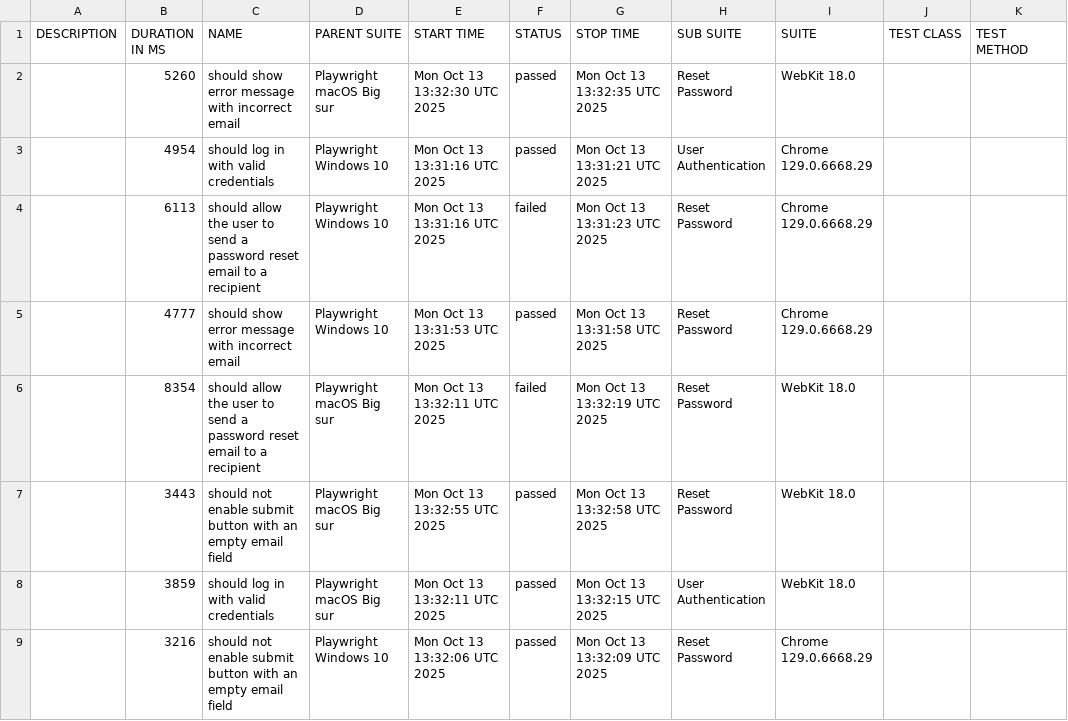
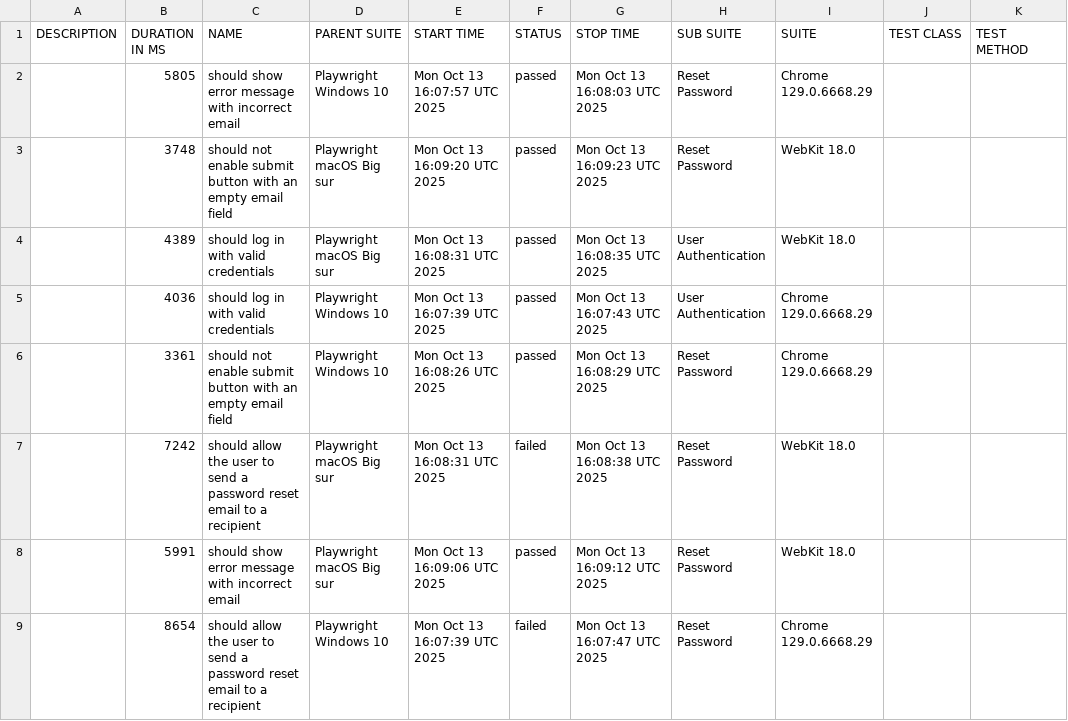
Before and after one commit to netgitqa/QAAssessmentAppService, a CSV file: data/suites.csv, drawn as a sheet.

```diff
--- a/data/suites.csv
+++ b/data/suites.csv
@@ -1,9 +1,9 @@
 "DESCRIPTION","DURATION IN MS","NAME","PARENT SUITE","START TIME","STATUS","STOP TIME","SUB SUITE","SUITE","TEST CLASS","TEST METHOD"
-"","5260","should show error message with incorrect email","Playwright macOS Big sur","Mon Oct 13 13:32:30 UTC 2025","passed","Mon Oct 13 13:32:35 UTC 2025","Reset Password","WebKit 18.0","",""
-"","4954","should log in with valid credentials","Playwright Windows 10","Mon Oct 13 13:31:16 UTC 2025","passed","Mon Oct 13 13:31:21 UTC 2025","User Authentication","Chrome 129.0.6668.29","",""
-"","6113","should allow the user to send a password reset email to a recipient","Playwright Windows 10","Mon Oct 13 13:31:16 UTC 2025","failed","Mon Oct 13 13:31:23 UTC 2025","Reset Password","Chrome 129.0.6668.29","",""
-"","4777","should show error message with incorrect email","Playwright Windows 10","Mon Oct 13 13:31:53 UTC 2025","passed","Mon Oct 13 13:31:58 UTC 2025","Reset Password","Chrome 129.0.6668.29","",""
-"","8354","should allow the user to send a password reset email to a recipient","Playwright macOS Big sur","Mon Oct 13 13:32:11 UTC 2025","failed","Mon Oct 13 13:32:19 UTC 2025","Reset Password","WebKit 18.0","",""
-"","3443","should not enable submit button with an empty email field","Playwright macOS Big sur","Mon Oct 13 13:32:55 UTC 2025","passed","Mon Oct 13 13:32:58 UTC 2025","Reset Password","WebKit 18.0","",""
-"","3859","should log in with valid credentials","Playwright macOS Big sur","Mon Oct 13 13:32:11 UTC 2025","passed","Mon Oct 13 13:32:15 UTC 2025","User Authentication","WebKit 18.0","",""
-"","3216","should not enable submit button with an empty email field","Playwright Windows 10","Mon Oct 13 13:32:06 UTC 2025","passed","Mon Oct 13 13:32:09 UTC 2025","Reset Password","Chrome 129.0.6668.29","",""
+"","5805","should show error message with incorrect email","Playwright Windows 10","Mon Oct 13 16:07:57 UTC 2025","passed","Mon Oct 13 16:08:03 UTC 2025","Reset Password","Chrome 129.0.6668.29","",""
+"","3748","should not enable submit button with an empty email field","Playwright macOS Big sur","Mon Oct 13 16:09:20 UTC 2025","passed","Mon Oct 13 16:09:23 UTC 2025","Reset Password","WebKit 18.0","",""
+"","4389","should log in with valid credentials","Playwright macOS Big sur","Mon Oct 13 16:08:31 UTC 2025","passed","Mon Oct 13 16:08:35 UTC 2025","User Authentication","WebKit 18.0","",""
+"","4036","should log in with valid credentials","Playwright Windows 10","Mon Oct 13 16:07:39 UTC 2025","passed","Mon Oct 13 16:07:43 UTC 2025","User Authentication","Chrome 129.0.6668.29","",""
+"","3361","should not enable submit button with an empty email field","Playwright Windows 10","Mon Oct 13 16:08:26 UTC 2025","passed","Mon Oct 13 16:08:29 UTC 2025","Reset Password","Chrome 129.0.6668.29","",""
+"","7242","should allow the user to send a password reset email to a recipient","Playwright macOS Big sur","Mon Oct 13 16:08:31 UTC 2025","failed","Mon Oct 13 16:08:38 UTC 2025","Reset Password","WebKit 18.0","",""
+"","5991","should show error message with incorrect email","Playwright macOS Big sur","Mon Oct 13 16:09:06 UTC 2025","passed","Mon Oct 13 16:09:12 UTC 2025","Reset Password","WebKit 18.0","",""
+"","8654","should allow the user to send a password reset email to a recipient","Playwright Windows 10","Mon Oct 13 16:07:39 UTC 2025","failed","Mon Oct 13 16:07:47 UTC 2025","Reset Password","Chrome 129.0.6668.29","",""
```
Also changed, not shown: 36 other files.
